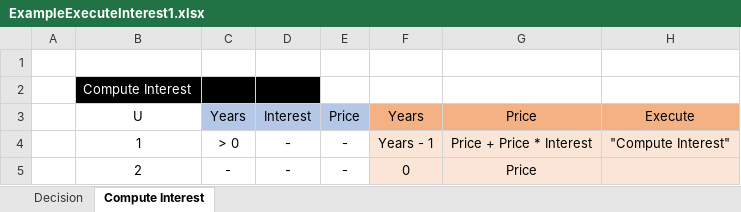
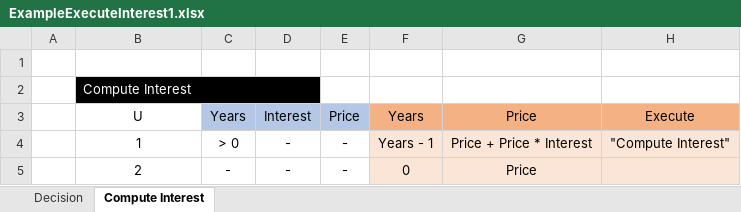
Before and after one commit to russellmcdonell/DecisionCentral, an Excel workbook: DMNexamples/ExampleExecuteInterest1.xlsx, sheet Compute Interest, drawn as a sheet; values as stored, in another font and other column widths than the file's, no borders; the diff names each change by its address in the sheet, - before the commit and + after, or states it on an @@ line.

```diff
--- a/DMNexamples/ExampleExecuteInterest1.xlsx (sheet Compute Interest)
+++ b/DMNexamples/ExampleExecuteInterest1.xlsx (sheet Compute Interest)
+B2:D2 merged
```
Also changed, not shown: 10 other files.
